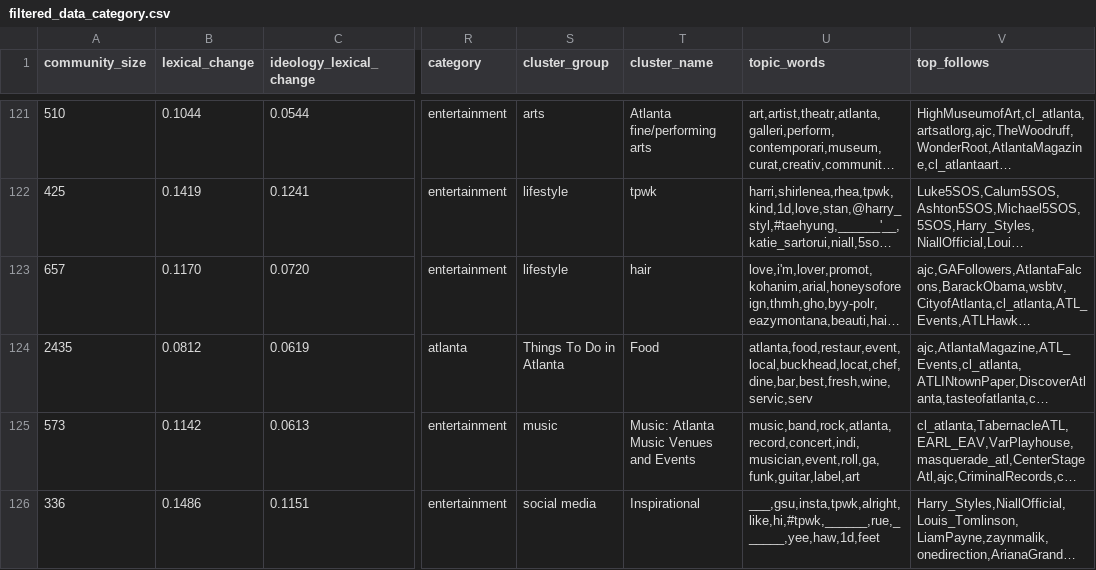
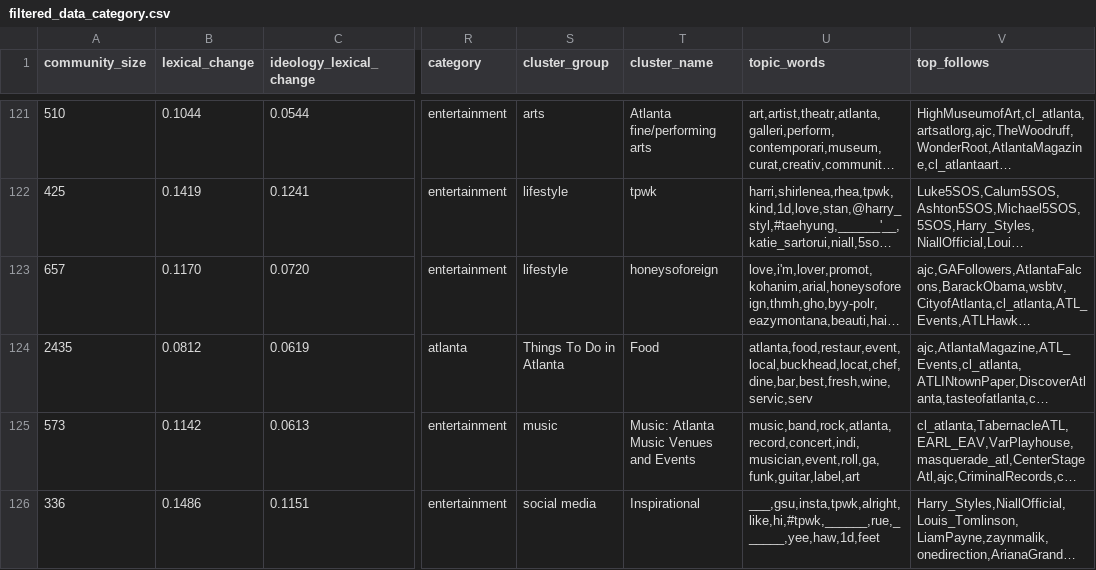
Before and after one commit to 6859-sp21/final-project-atlanta-community, a CSV file: data/filtered_data_category.csv, drawn as a sheet; only a part is shown, gaps mark what is left out; long unchanged cells end in …; the diff names each change by its address in the sheet, - before the commit and + after, or states it on an @@ line.

Commit message:
Add files via upload

```diff
--- a/data/filtered_data_category.csv
+++ b/data/filtered_data_category.csv
-T123 (cluster_name): hair
+T123 (cluster_name): honeysoforeign
```
